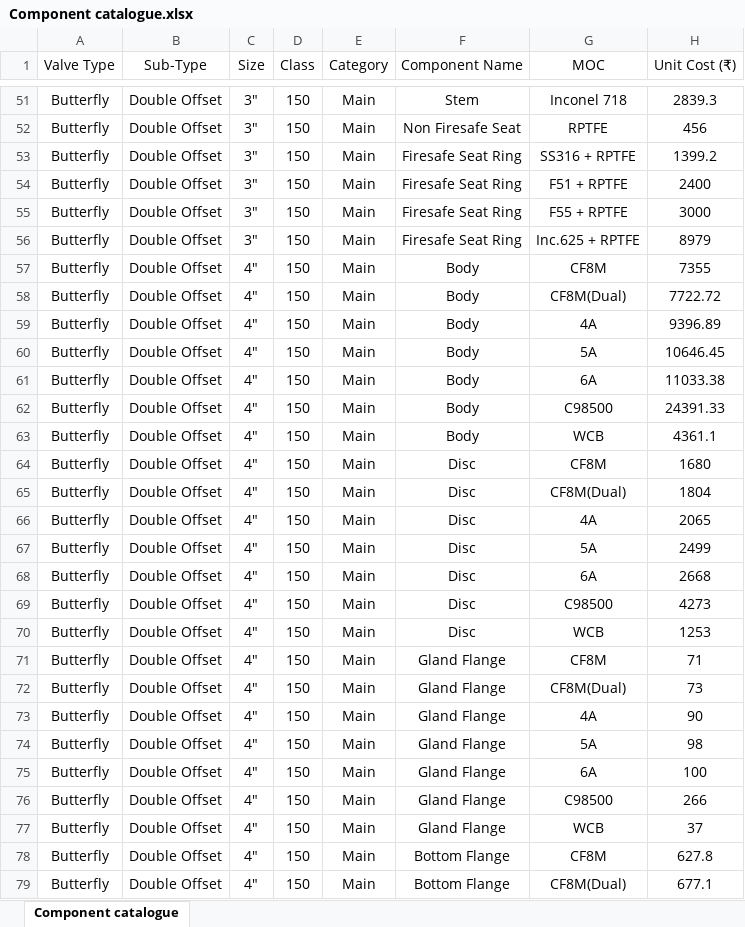
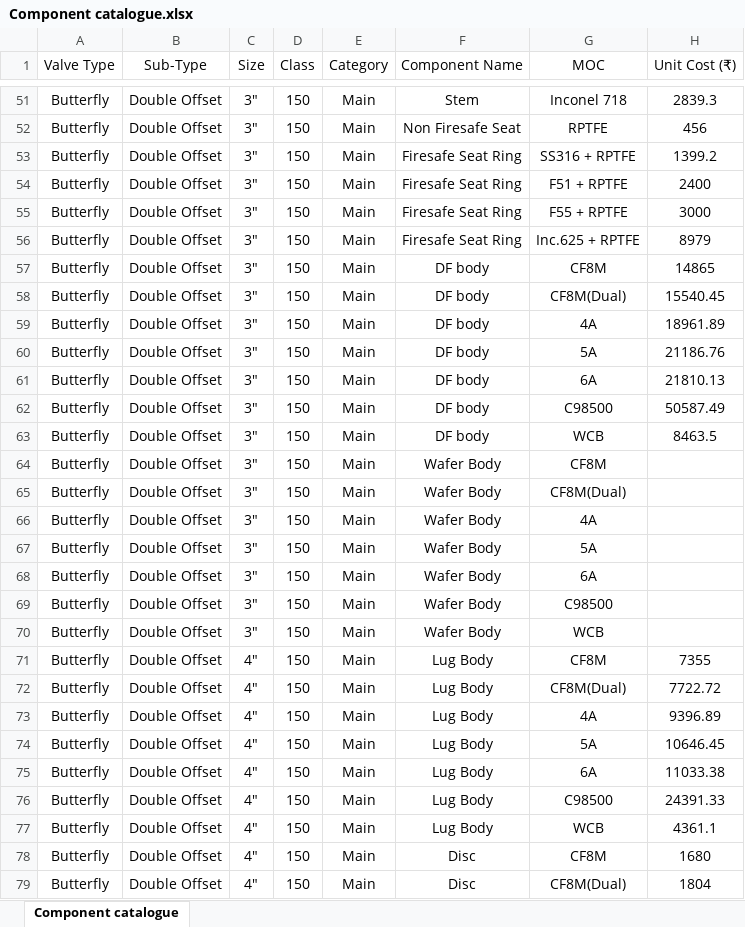
Before and after one commit to pranavkhupase-beep/PJ-Valves-Costing, an Excel workbook: Component catalogue.xlsx, sheet Component catalogue, drawn as a sheet; only a part is shown, gaps mark what is left out; the shorter side is filled out with more unchanged rows; values as stored, in another font and other column widths than the file's, no borders; charts and pictures not drawn; addresses are those after the commit; the diff covers the shown part only; the diff names each change by its address in the sheet, - before the commit and + after, or states it on an @@ line.

Commit message:
Add files via upload

```diff
--- a/Component catalogue.xlsx (sheet Component catalogue)
+++ b/Component catalogue.xlsx (sheet Component catalogue)
+row 57: Butterfly | Double Offset | 3" | 150 | Main | DF body | CF8M | 14865
+row 58: Butterfly | Double Offset | 3" | 150 | Main | DF body | CF8M(Dual) | 15540.45
+row 59: Butterfly | Double Offset | 3" | 150 | Main | DF body | 4A | 18961.89
+row 60: Butterfly | Double Offset | 3" | 150 | Main | DF body | 5A | 21186.76
+row 61: Butterfly | Double Offset | 3" | 150 | Main | DF body | 6A | 21810.13
+row 62: Butterfly | Double Offset | 3" | 150 | Main | DF body | C98500 | 50587.49
+row 63: Butterfly | Double Offset | 3" | 150 | Main | DF body | WCB | 8463.5
+row 64: Butterfly | Double Offset | 3" | 150 | Main | Wafer Body | CF8M
+row 65: Butterfly | Double Offset | 3" | 150 | Main | Wafer Body | CF8M(Dual)
+row 66: Butterfly | Double Offset | 3" | 150 | Main | Wafer Body | 4A
+row 67: Butterfly | Double Offset | 3" | 150 | Main | Wafer Body | 5A
+row 68: Butterfly | Double Offset | 3" | 150 | Main | Wafer Body | 6A
+row 69: Butterfly | Double Offset | 3" | 150 | Main | Wafer Body | C98500
+row 70: Butterfly | Double Offset | 3" | 150 | Main | Wafer Body | WCB
-F71:F77 (Component Name): Body
+F71:F77 (Component Name): Lug Body
```
Also changed, not shown: 182 added rows and 91 edited cells elsewhere in this sheet.
